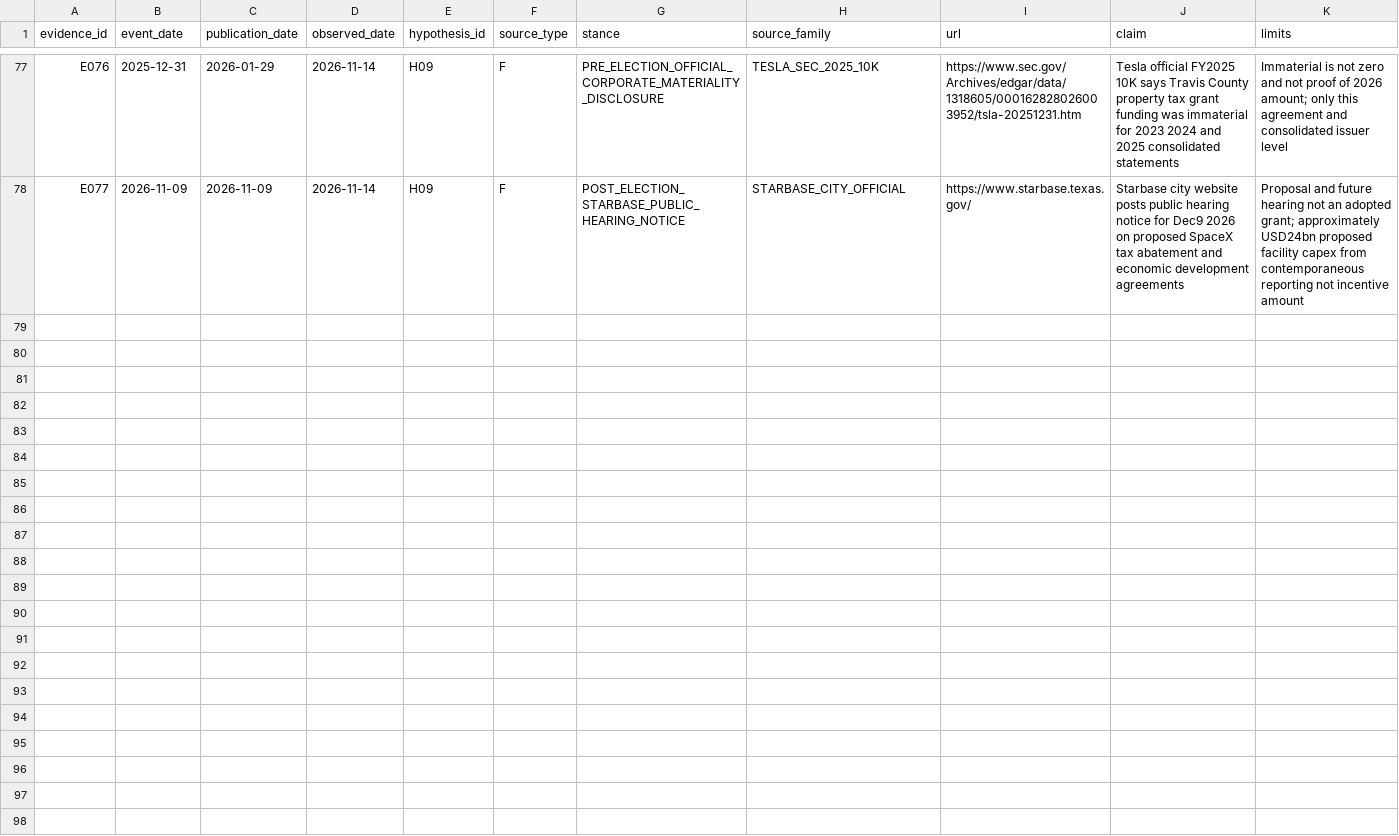
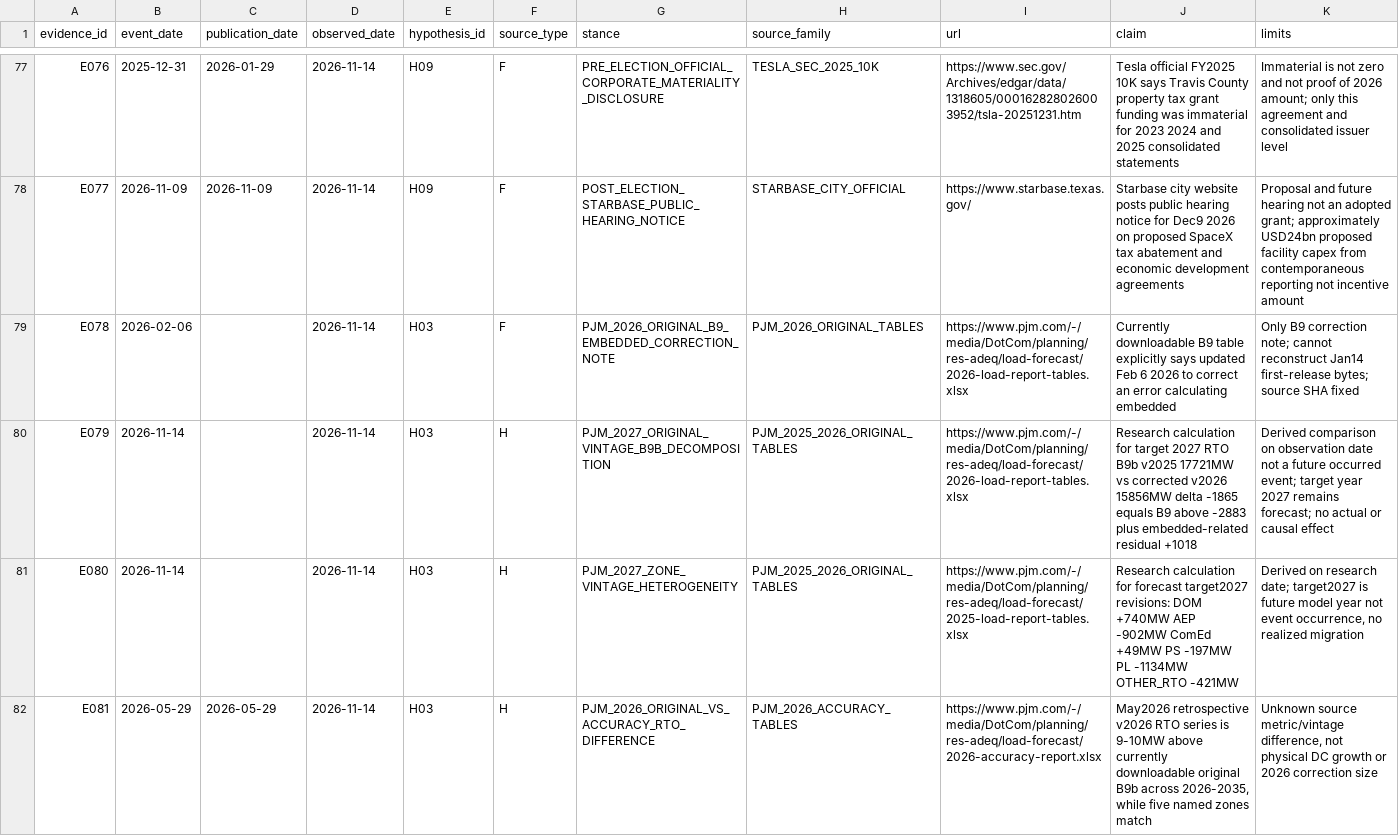
Before and after one commit to fweiger/AI_book, a CSV file: topics/us-2026-midterms-policy-ai-2029/data/evidence_events.csv, drawn as a sheet; only a part is shown, gaps mark what is left out; the diff names each change by its address in the sheet, - before the commit and + after, or states it on an @@ line.

```diff
--- a/topics/us-2026-midterms-policy-ai-2029/data/evidence_events.csv
+++ b/topics/us-2026-midterms-policy-ai-2029/data/evidence_events.csv
+row 79: E078 | 2026-02-06 |  | 2026-11-14 | H03 | F | PJM_2026_ORIGINAL_B9_EMBEDDED_CORRECTION_NOTE | PJM_2026_ORIGINAL_TABLES | https://www.pjm.com/-/media/DotCom/planning/res-adeq/load-forecast/2026-load-report-tables.xlsx | Currently downloadable B9 table explicitly says updated Feb 6 2026 to correct an error calculating embedded | Only B9 correction note; cannot reconstruct Jan14 first-release bytes; source SHA fixed
+row 80: E079 | 2026-11-14 |  | 2026-11-14 | H03 | H | PJM_2027_ORIGINAL_VINTAGE_B9B_DECOMPOSITION | PJM_2025_2026_ORIGINAL_TABLES | https://www.pjm.com/-/media/DotCom/planning/res-adeq/load-forecast/2026-load-report-tables.xlsx | Research calculation for target 2027 RTO B9b v2025 17721MW vs corrected v2026 15856MW delta -1865 equals B9 above -2883 plus embedded-related residual +1018 | Derived comparison on observation date not a future occurred event; target year 2027 remains forecast; no actual or causal effect
+row 81: E080 | 2026-11-14 |  | 2026-11-14 | H03 | H | PJM_2027_ZONE_VINTAGE_HETEROGENEITY | PJM_2025_2026_ORIGINAL_TABLES | https://www.pjm.com/-/media/DotCom/planning/res-adeq/load-forecast/2025-load-report-tables.xlsx | Research calculation for forecast target2027 revisions: DOM +740MW AEP -902MW ComEd +49MW PS -197MW PL -1134MW OTHER_RTO -421MW | Derived on research date; target2027 is future model year not event occurrence, no realized migration
+row 82: E081 | 2026-05-29 | 2026-05-29 | 2026-11-14 | H03 | H | PJM_2026_ORIGINAL_VS_ACCURACY_RTO_DIFFERENCE | PJM_2026_ACCURACY_TABLES | https://www.pjm.com/-/media/DotCom/planning/res-adeq/load-forecast/2026-accuracy-report.xlsx | May2026 retrospective v2026 RTO series is 9-10MW above currently downloadable original B9b across 2026-2035, while five named zones match | Unknown source metric/vintage difference, not physical DC growth or 2026 correction size
```
Also changed, not shown: topics/us-2026-midterms-policy-ai-2029/metrics/catalog.csv, topics/us-2026-midterms-policy-ai-2029/metrics/linkages.csv, 15 other files.
